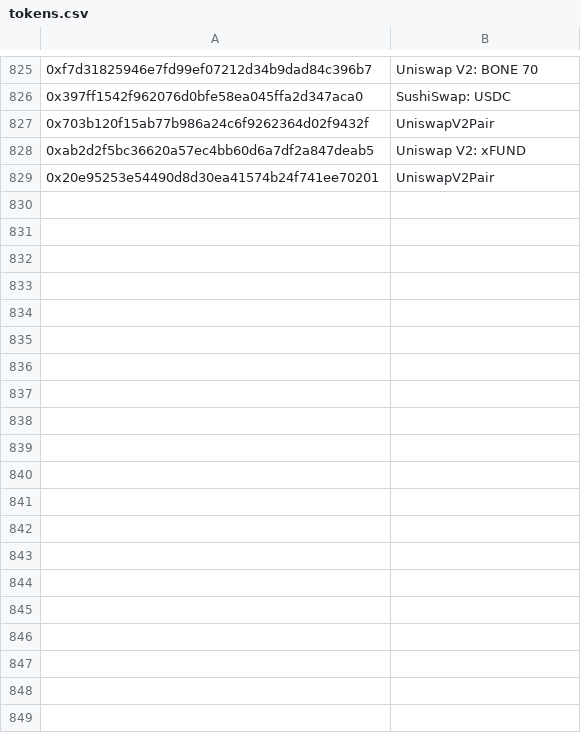
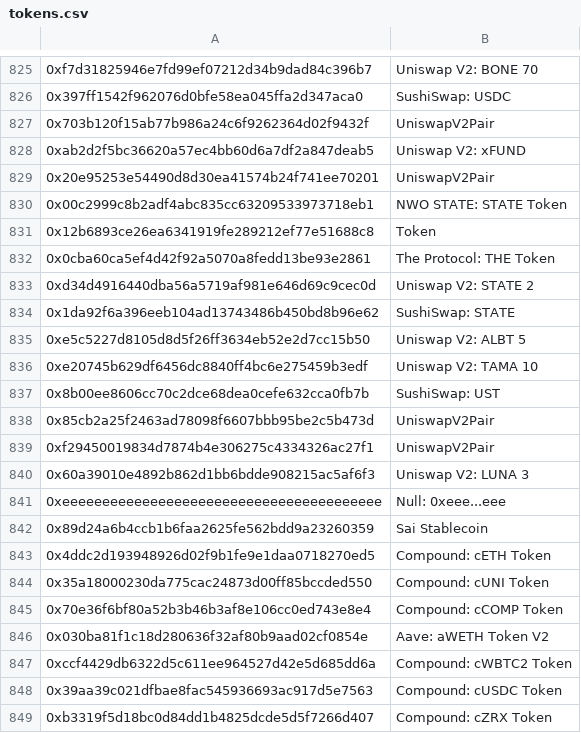
Before and after one commit to noushkia/mev-analysis, a CSV file: tokens.csv, drawn as a sheet; only a part is shown, gaps mark what is left out; the diff covers the shown part only.

```diff
--- a/tokens.csv
+++ b/tokens.csv
@@ -829 +829,21 @@
 0x20e95253e54490d8d30ea41574b24f741ee70201,UniswapV2Pair
+0x00c2999c8b2adf4abc835cc63209533973718eb1,NWO STATE: STATE Token
+0x12b6893ce26ea6341919fe289212ef77e51688c8,Token
+0x0cba60ca5ef4d42f92a5070a8fedd13be93e2861,The Protocol: THE Token
+0xd34d4916440dba56a5719af981e646d69c9cec0d,Uniswap V2: STATE 2
+0x1da92f6a396eeb104ad13743486b450bd8b96e62,SushiSwap: STATE
+0xe5c5227d8105d8d5f26ff3634eb52e2d7cc15b50,Uniswap V2: ALBT 5
+0xe20745b629df6456dc8840ff4bc6e275459b3edf,Uniswap V2: TAMA 10
+0x8b00ee8606cc70c2dce68dea0cefe632cca0fb7b,SushiSwap: UST
+0x85cb2a25f2463ad78098f6607bbb95be2c5b473d,UniswapV2Pair
+0xf29450019834d7874b4e306275c4334326ac27f1,UniswapV2Pair
+0x60a39010e4892b862d1bb6bdde908215ac5af6f3,Uniswap V2: LUNA 3
+0xeeeeeeeeeeeeeeeeeeeeeeeeeeeeeeeeeeeeeeee,Null: 0xeee...eee
+0x89d24a6b4ccb1b6faa2625fe562bdd9a23260359,Sai Stablecoin
+0x4ddc2d193948926d02f9b1fe9e1daa0718270ed5,Compound: cETH Token
+0x35a18000230da775cac24873d00ff85bccded550,Compound: cUNI Token
+0x70e36f6bf80a52b3b46b3af8e106cc0ed743e8e4,Compound: cCOMP Token
+0x030ba81f1c18d280636f32af80b9aad02cf0854e,Aave: aWETH Token V2
+0xccf4429db6322d5c611ee964527d42e5d685dd6a,Compound: cWBTC2 Token
+0x39aa39c021dfbae8fac545936693ac917d5e7563,Compound: cUSDC Token
+0xb3319f5d18bc0d84dd1b4825dcde5d5f7266d407,Compound: cZRX Token
```
Also changed, not shown: 9 added rows elsewhere in this file, 1 other file.
